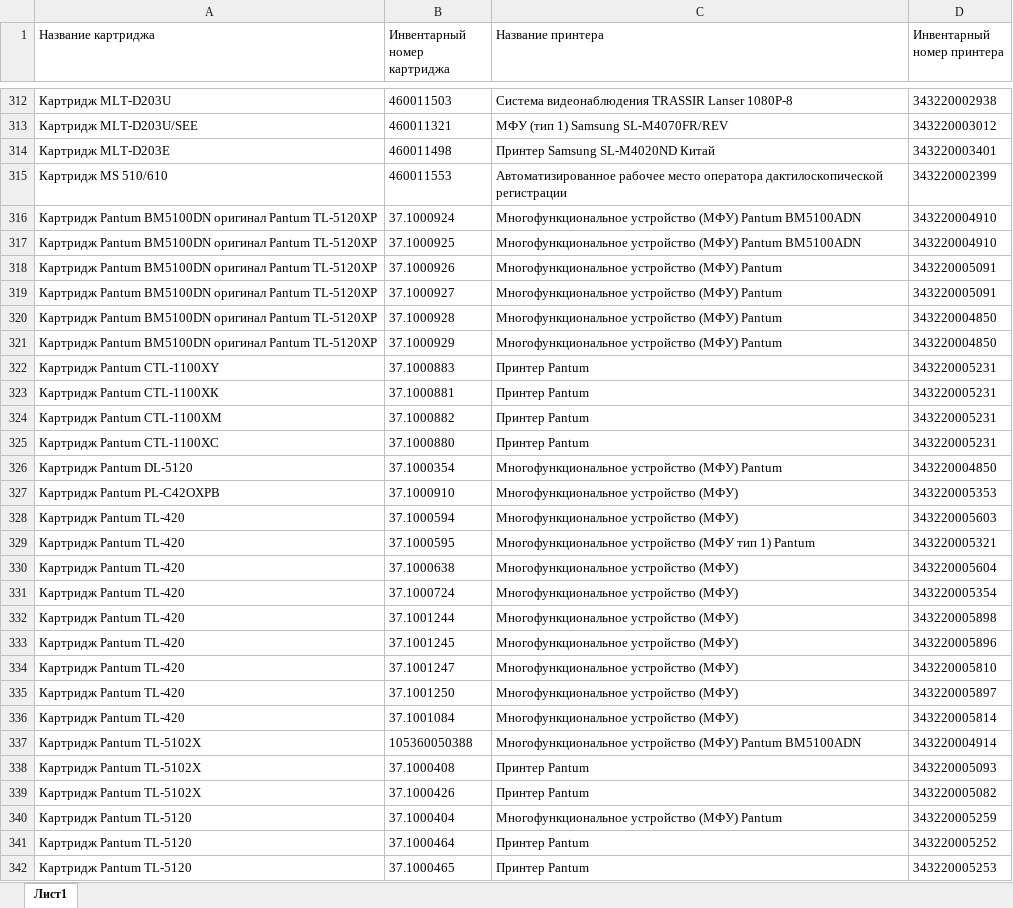
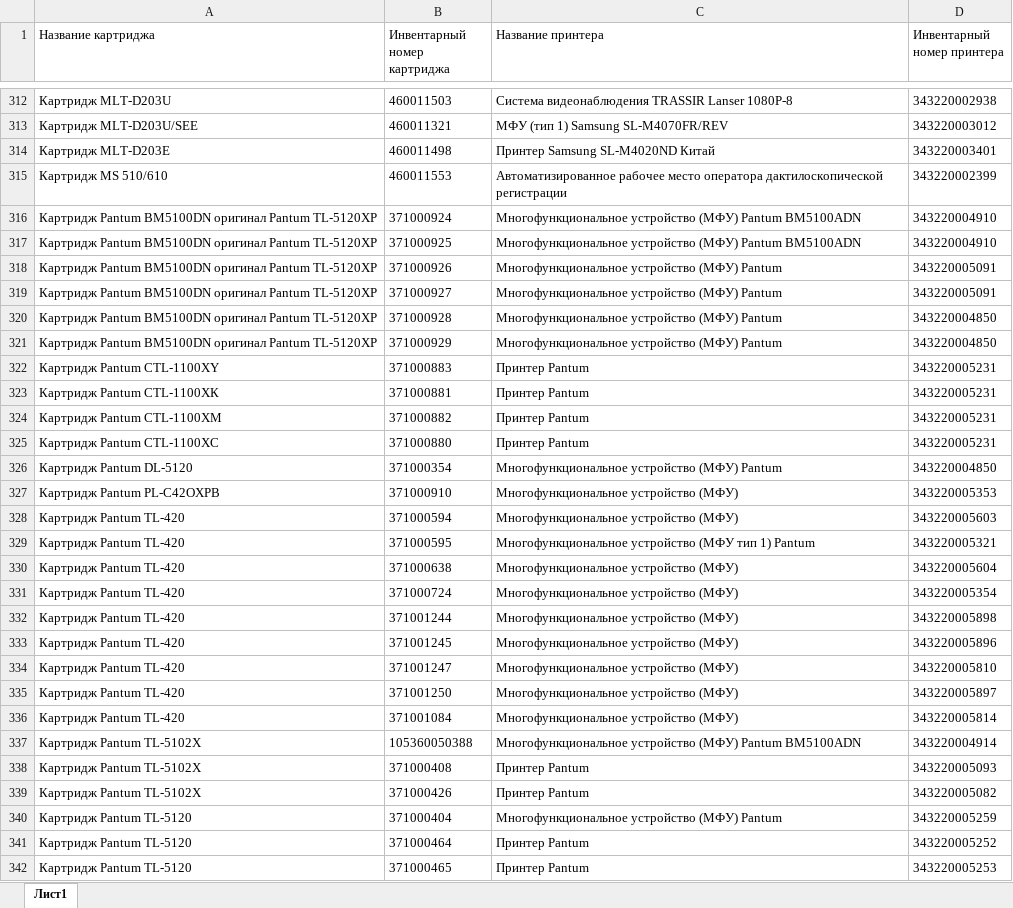
Before and after one commit to arankol/cartridge, an Excel workbook: card.xlsx, sheet Лист1, drawn as a sheet; only a part is shown, gaps mark what is left out; values as stored, in another font and other column widths than the file's, no borders; the diff covers the shown part only; the diff names each change by its address in the sheet, - before the commit and + after, or states it on an @@ line.

Commit message:
Add files via upload

```diff
--- a/card.xlsx (sheet Лист1)
+++ b/card.xlsx (sheet Лист1)
-B316 (Инвентарный номер картриджа): 37.1000924
+B316 (Инвентарный номер картриджа): 371000924
-B317 (Инвентарный номер картриджа): 37.1000925
+B317 (Инвентарный номер картриджа): 371000925
-B318 (Инвентарный номер картриджа): 37.1000926
+B318 (Инвентарный номер картриджа): 371000926
-B319 (Инвентарный номер картриджа): 37.1000927
+B319 (Инвентарный номер картриджа): 371000927
-B320 (Инвентарный номер картриджа): 37.1000928
+B320 (Инвентарный номер картриджа): 371000928
-B321 (Инвентарный номер картриджа): 37.1000929
+B321 (Инвентарный номер картриджа): 371000929
-B322 (Инвентарный номер картриджа): 37.1000883
+B322 (Инвентарный номер картриджа): 371000883
-B323 (Инвентарный номер картриджа): 37.1000881
+B323 (Инвентарный номер картриджа): 371000881
-B324 (Инвентарный номер картриджа): 37.1000882
+B324 (Инвентарный номер картриджа): 371000882
-B325 (Инвентарный номер картриджа): 37.1000880
+B325 (Инвентарный номер картриджа): 371000880
-B326 (Инвентарный номер картриджа): 37.1000354
+B326 (Инвентарный номер картриджа): 371000354
-B327 (Инвентарный номер картриджа): 37.1000910
+B327 (Инвентарный номер картриджа): 371000910
-B328 (Инвентарный номер картриджа): 37.1000594
+B328 (Инвентарный номер картриджа): 371000594
-B329 (Инвентарный номер картриджа): 37.1000595
+B329 (Инвентарный номер картриджа): 371000595
-B330 (Инвентарный номер картриджа): 37.1000638
+B330 (Инвентарный номер картриджа): 371000638
-B331 (Инвентарный номер картриджа): 37.1000724
+B331 (Инвентарный номер картриджа): 371000724
-B332 (Инвентарный номер картриджа): 37.1001244
+B332 (Инвентарный номер картриджа): 371001244
-B333 (Инвентарный номер картриджа): 37.1001245
+B333 (Инвентарный номер картриджа): 371001245
-B334 (Инвентарный номер картриджа): 37.1001247
+B334 (Инвентарный номер картриджа): 371001247
-B335 (Инвентарный номер картриджа): 37.1001250
+B335 (Инвентарный номер картриджа): 371001250
-B336 (Инвентарный номер картриджа): 37.1001084
+B336 (Инвентарный номер картриджа): 371001084
-B338 (Инвентарный номер картриджа): 37.1000408
+B338 (Инвентарный номер картриджа): 371000408
-B339 (Инвентарный номер картриджа): 37.1000426
+B339 (Инвентарный номер картриджа): 371000426
-B340 (Инвентарный номер картриджа): 37.1000404
+B340 (Инвентарный номер картриджа): 371000404
-B341 (Инвентарный номер картриджа): 37.1000464
+B341 (Инвентарный номер картриджа): 371000464
-B342 (Инвентарный номер картриджа): 37.1000465
+B342 (Инвентарный номер картриджа): 371000465
```
Also changed, not shown: 296 edited cells elsewhere in this sheet.
